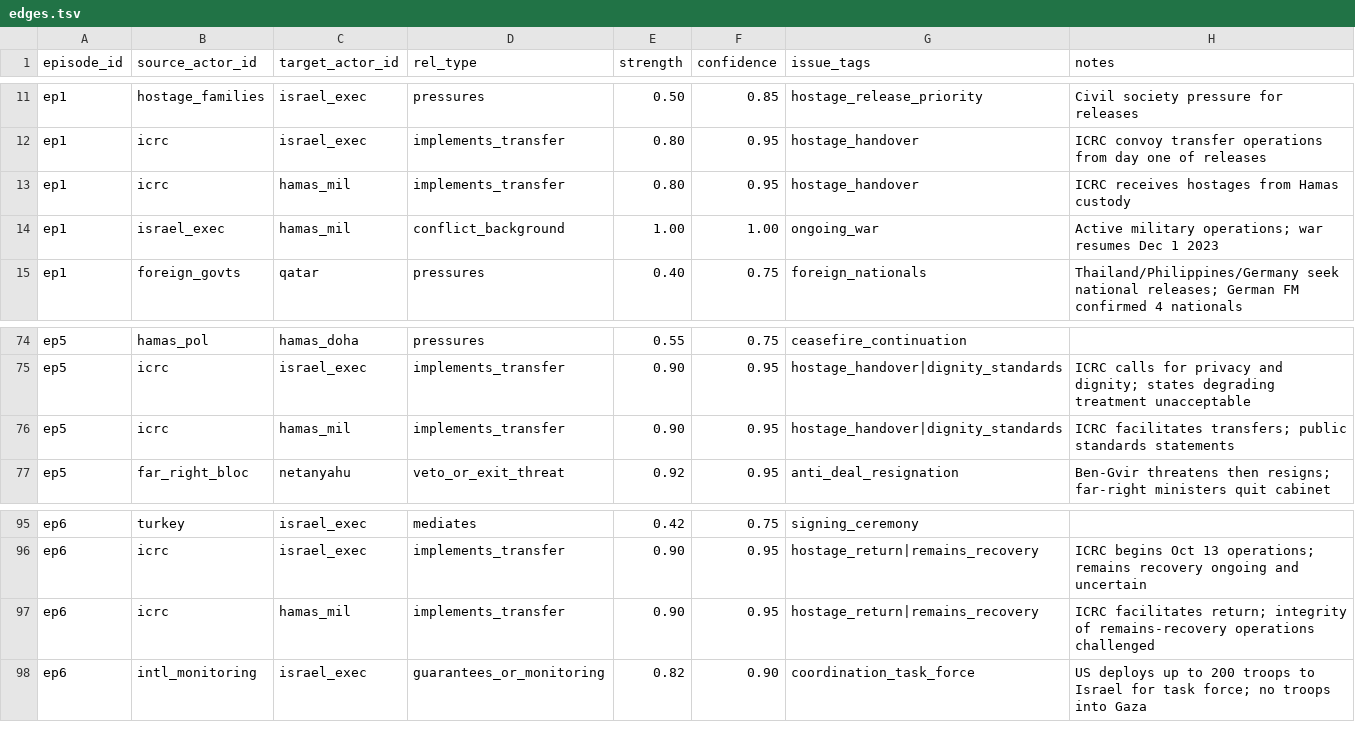
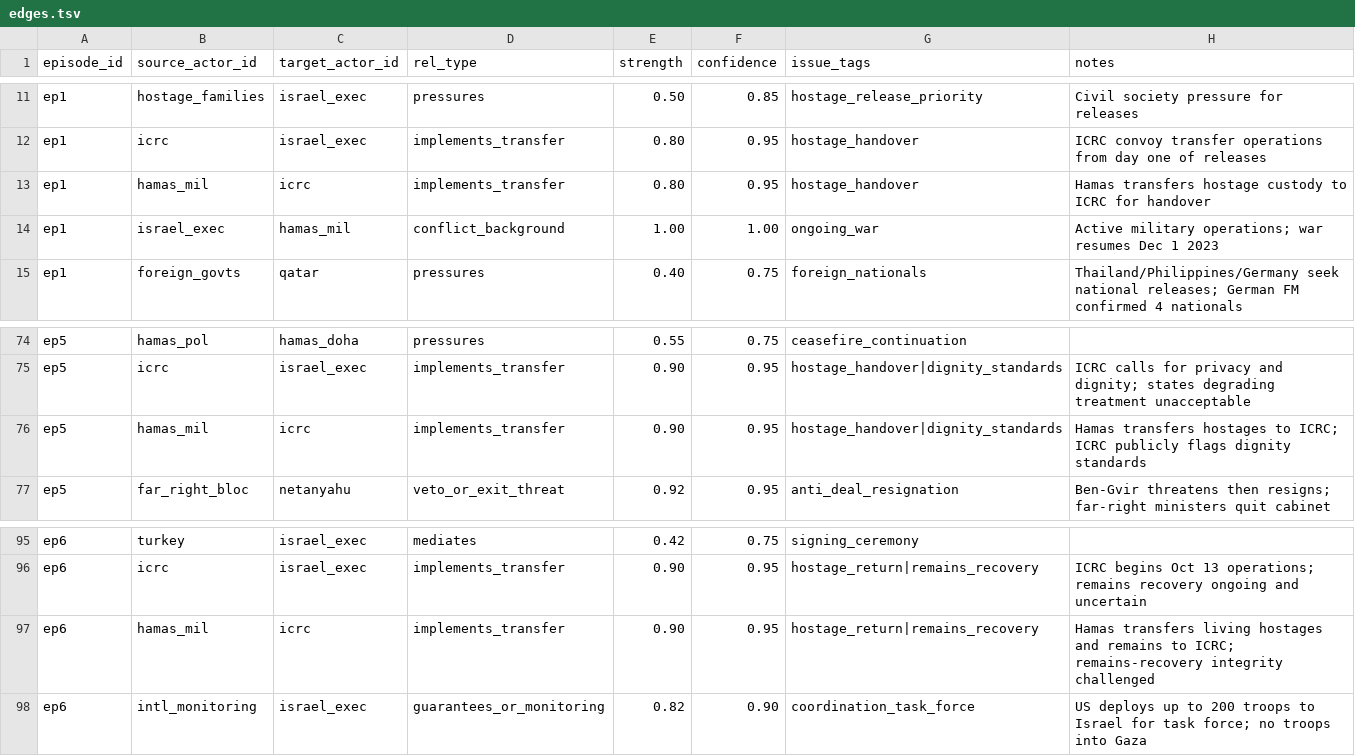
Before and after one commit to gapel-del/israeli-hostages-negotiation, a TSV file: party-map/edges.tsv, drawn as a sheet; only a part is shown, gaps mark what is left out.

```diff
--- a/party-map/edges.tsv
+++ b/party-map/edges.tsv
@@ -12,3 +12,3 @@ ep1	hostage_families	israel_exec	pressures	0.50	0.85	hostage_release_priority	Ci
 ep1	icrc	israel_exec	implements_transfer	0.80	0.95	hostage_handover	ICRC convoy transfer operations from day one of releases
-ep1	icrc	hamas_mil	implements_transfer	0.80	0.95	hostage_handover	ICRC receives hostages from Hamas custody
+ep1	hamas_mil	icrc	implements_transfer	0.80	0.95	hostage_handover	Hamas transfers hostage custody to ICRC for handover
 ep1	israel_exec	hamas_mil	conflict_background	1.00	1.00	ongoing_war	Active military operations; war resumes Dec 1 2023
@@ -75,3 +75,3 @@ ep5	hamas_pol	hamas_doha	pressures	0.55	0.75	ceasefire_continuation
 ep5	icrc	israel_exec	implements_transfer	0.90	0.95	hostage_handover|dignity_standards	ICRC calls for privacy and dignity; states degrading treatment unacceptable
-ep5	icrc	hamas_mil	implements_transfer	0.90	0.95	hostage_handover|dignity_standards	ICRC facilitates transfers; public standards statements
+ep5	hamas_mil	icrc	implements_transfer	0.90	0.95	hostage_handover|dignity_standards	Hamas transfers hostages to ICRC; ICRC publicly flags dignity standards
 ep5	far_right_bloc	netanyahu	veto_or_exit_threat	0.92	0.95	anti_deal_resignation	Ben-Gvir threatens then resigns; far-right ministers quit cabinet
@@ -96,3 +96,3 @@ ep6	turkey	israel_exec	mediates	0.42	0.75	signing_ceremony
 ep6	icrc	israel_exec	implements_transfer	0.90	0.95	hostage_return|remains_recovery	ICRC begins Oct 13 operations; remains recovery ongoing and uncertain
-ep6	icrc	hamas_mil	implements_transfer	0.90	0.95	hostage_return|remains_recovery	ICRC facilitates return; integrity of remains-recovery operations challenged
+ep6	hamas_mil	icrc	implements_transfer	0.90	0.95	hostage_return|remains_recovery	Hamas transfers living hostages and remains to ICRC; remains-recovery integrity challenged
 ep6	intl_monitoring	israel_exec	guarantees_or_monitoring	0.82	0.90	coordination_task_force	US deploys up to 200 troops to Israel for task force; no troops into Gaza
```
Also changed, not shown: 2 other files.
